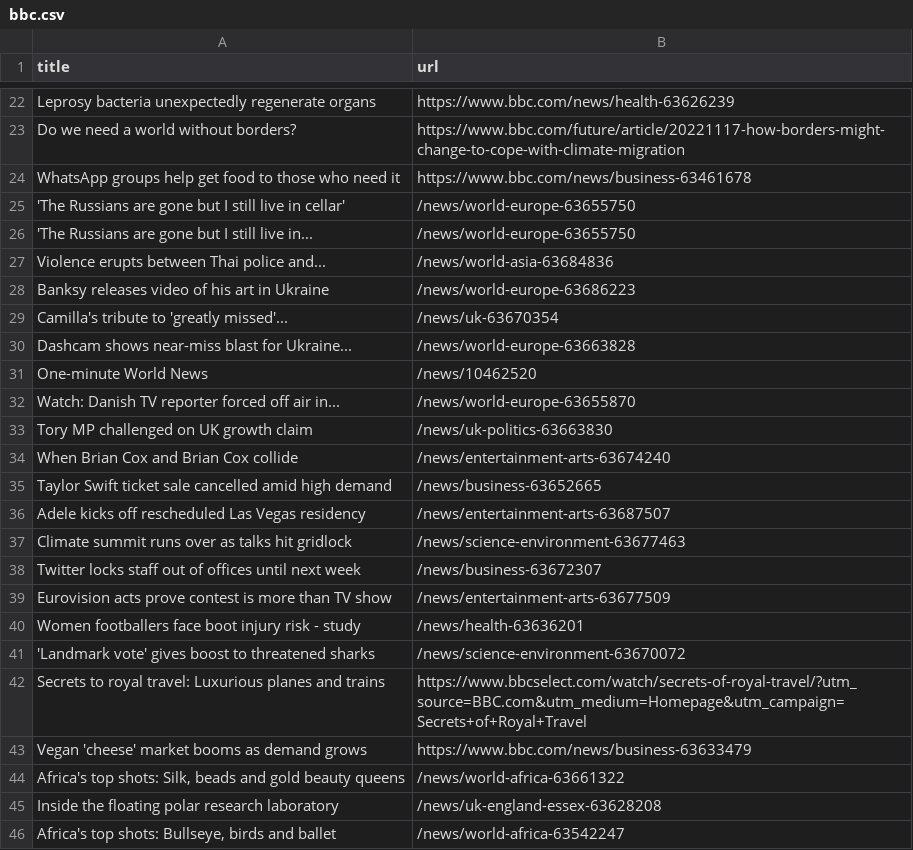
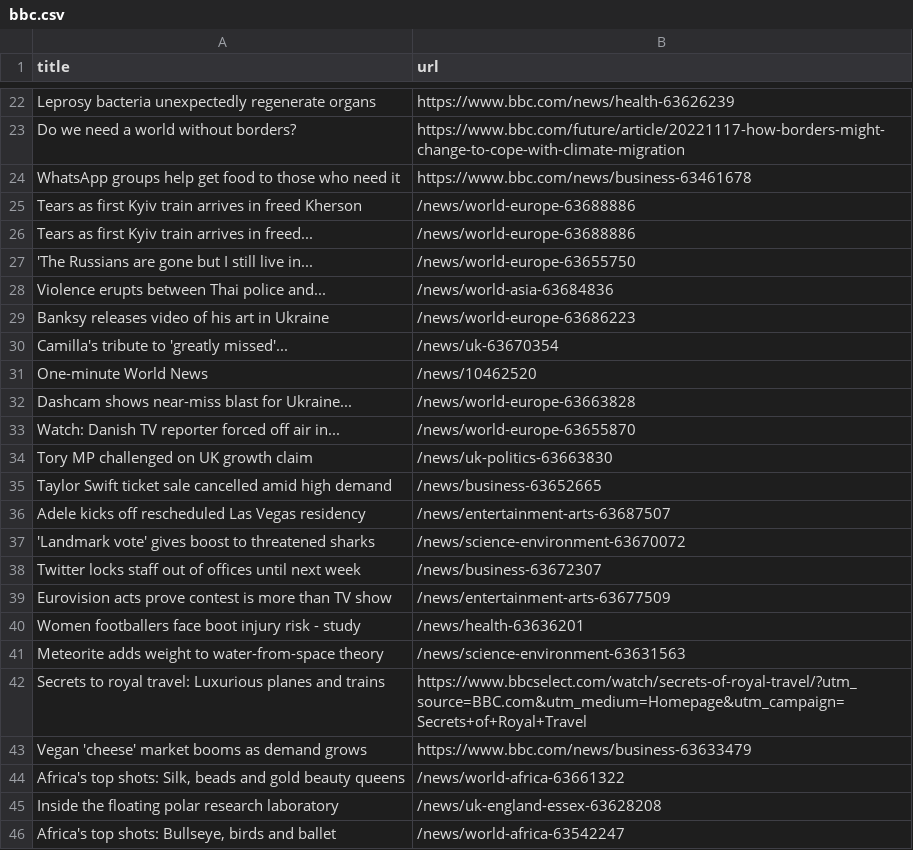
Before and after one commit to torythetortle/automatic-scraper-bbc, a CSV file: bbc.csv, drawn as a sheet; only a part is shown, gaps mark what is left out; the diff covers the shown part only.

```diff
--- a/bbc.csv
+++ b/bbc.csv
@@ -24,3 +24,4 @@ Do we need a world without borders?,https://www.bbc.com/future/article/20221117-
 WhatsApp groups help get food to those who need it,https://www.bbc.com/news/business-63461678
-'The Russians are gone but I still live in cellar',/news/world-europe-63655750
+Tears as first Kyiv train arrives in freed Kherson,/news/world-europe-63688886
+Tears as first Kyiv train arrives in freed...,/news/world-europe-63688886
 'The Russians are gone but I still live in...,/news/world-europe-63655750
@@ -29,10 +30,9 @@ Banksy releases video of his art in Ukraine,/news/world-europe-63686223
 Camilla's tribute to 'greatly missed'...,/news/uk-63670354
+One-minute World News,/news/10462520
 Dashcam shows near-miss blast for Ukraine...,/news/world-europe-63663828
-One-minute World News,/news/10462520
 Watch: Danish TV reporter forced off air in...,/news/world-europe-63655870
 Tory MP challenged on UK growth claim,/news/uk-politics-63663830
-When Brian Cox and Brian Cox collide,/news/entertainment-arts-63674240
 Taylor Swift ticket sale cancelled amid high demand,/news/business-63652665
 Adele kicks off rescheduled Las Vegas residency,/news/entertainment-arts-63687507
-Climate summit runs over as talks hit gridlock,/news/science-environment-63677463
+'Landmark vote' gives boost to threatened sharks,/news/science-environment-63670072
 Twitter locks staff out of offices until next week,/news/business-63672307
@@ -40,3 +40,3 @@ Eurovision acts prove contest is more than TV show,/news/entertainment-arts-6367
 Women footballers face boot injury risk - study,/news/health-63636201
-'Landmark vote' gives boost to threatened sharks,/news/science-environment-63670072
+Meteorite adds weight to water-from-space theory,/news/science-environment-63631563
 Secrets to royal travel: Luxurious planes and trains,https://www.bbcselect.com/watch/secrets-of-royal-travel/?utm_source=BBC.com&utm_medium=Homepage&utm_campaign=Secrets+of+Royal+Travel
```
Also changed, not shown: 3 added rows, 3 removed rows and 1 moved row elsewhere in this file.
